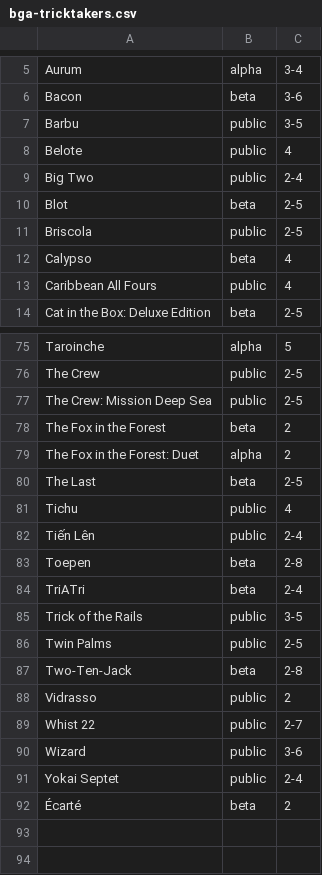
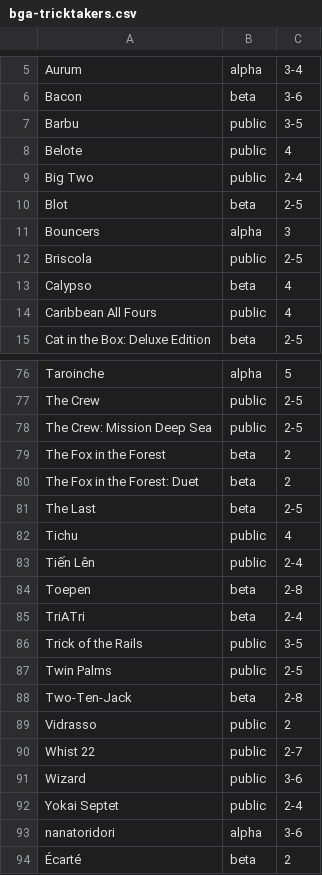
Before and after one commit to veganjay/bga-tricktakers, a CSV file: bga-tricktakers.csv, drawn as a sheet; only a part is shown, gaps mark what is left out.

Commit message:
Add bouncers and nana toridori

```diff
--- a/bga-tricktakers.csv
+++ b/bga-tricktakers.csv
@@ -10,2 +10,3 @@ Big Two,public,2-4
 Blot,beta,2-5
+Bouncers,alpha,3
 Briscola,public,2-5
@@ -78,3 +79,3 @@ The Crew: Mission Deep Sea,public,2-5
 The Fox in the Forest,beta,2
-The Fox in the Forest: Duet,alpha,2
+The Fox in the Forest: Duet,beta,2
 The Last,beta,2-5
@@ -91,2 +92,3 @@ Wizard,public,3-6
 Yokai Septet,public,2-4
+nanatoridori,alpha,3-6
 Écarté,beta,2
```
